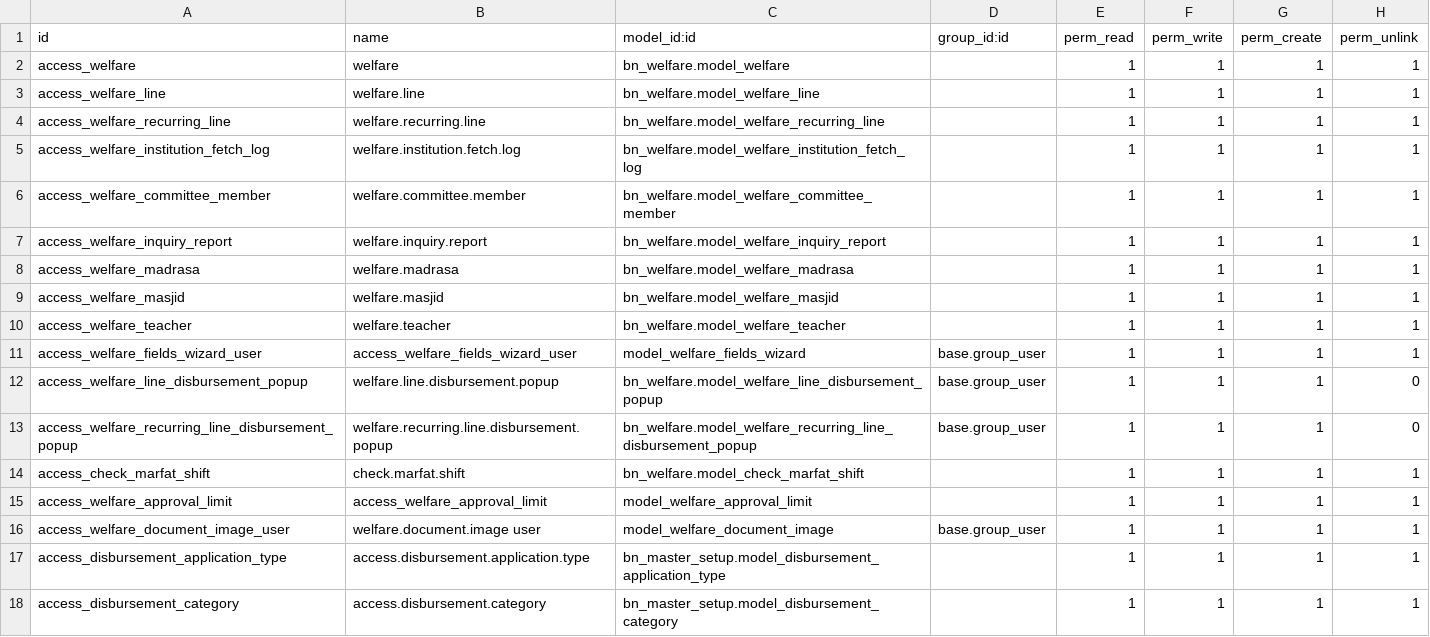
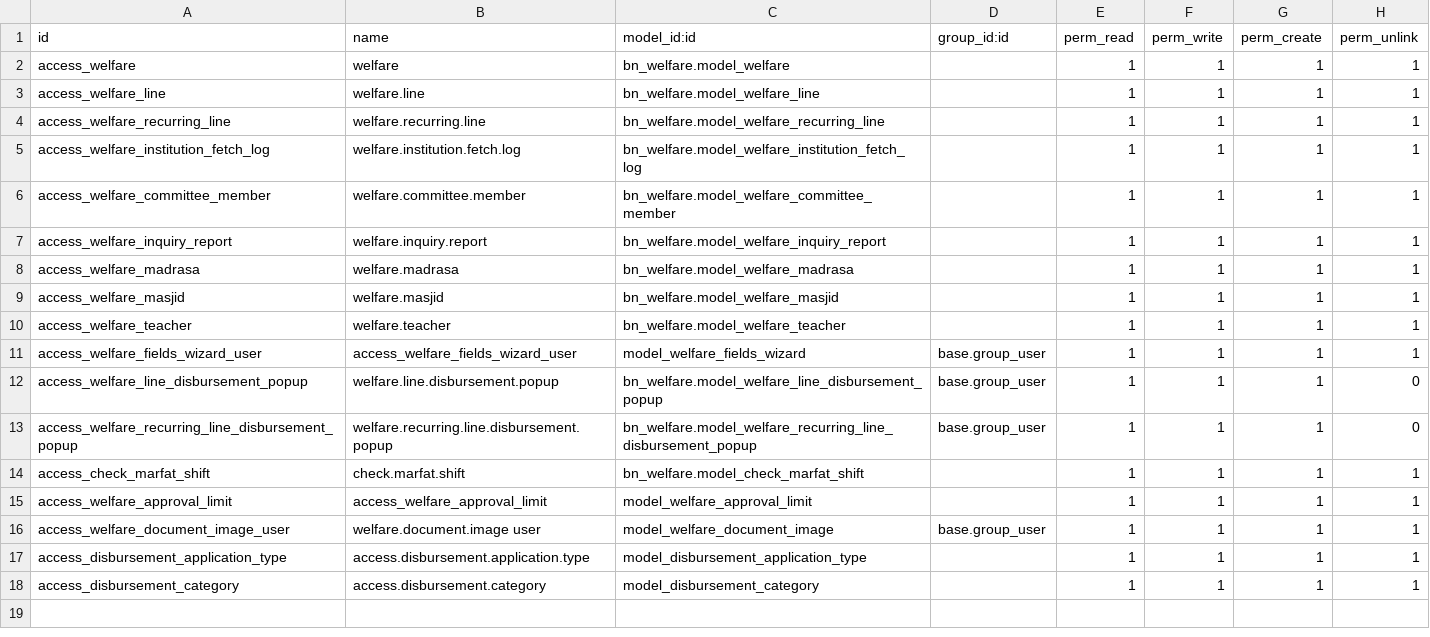
Before and after one commit to Saylani-Welfare-Trust/swit-odoo, a CSV file: custom-addons/bn_welfare/security/ir.model.access.csv, drawn as a sheet.

```diff
--- a/custom-addons/bn_welfare/security/ir.model.access.csv
+++ b/custom-addons/bn_welfare/security/ir.model.access.csv
@@ -16,3 +16,3 @@ access_welfare_approval_limit,access_welfare_approval_limit,model_welfare_approv
 access_welfare_document_image_user,welfare.document.image user,model_welfare_document_image,base.group_user,1,1,1,1
-access_disbursement_application_type,access.disbursement.application.type,bn_master_setup.model_disbursement_application_type,,1,1,1,1
-access_disbursement_category,access.disbursement.category,bn_master_setup.model_disbursement_category,,1,1,1,1
+access_disbursement_application_type,access.disbursement.application.type,model_disbursement_application_type,,1,1,1,1
+access_disbursement_category,access.disbursement.category,model_disbursement_category,,1,1,1,1
```
Also changed, not shown: 3 other files.
